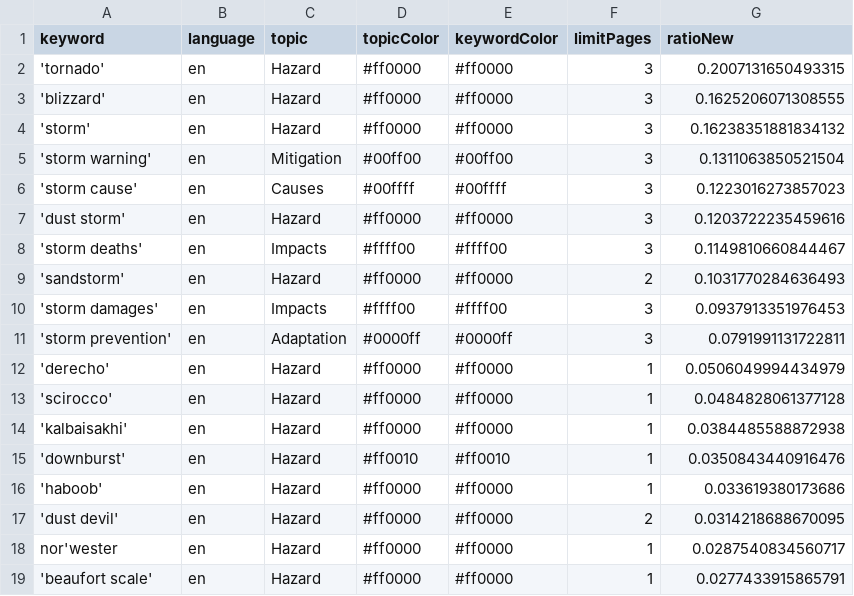
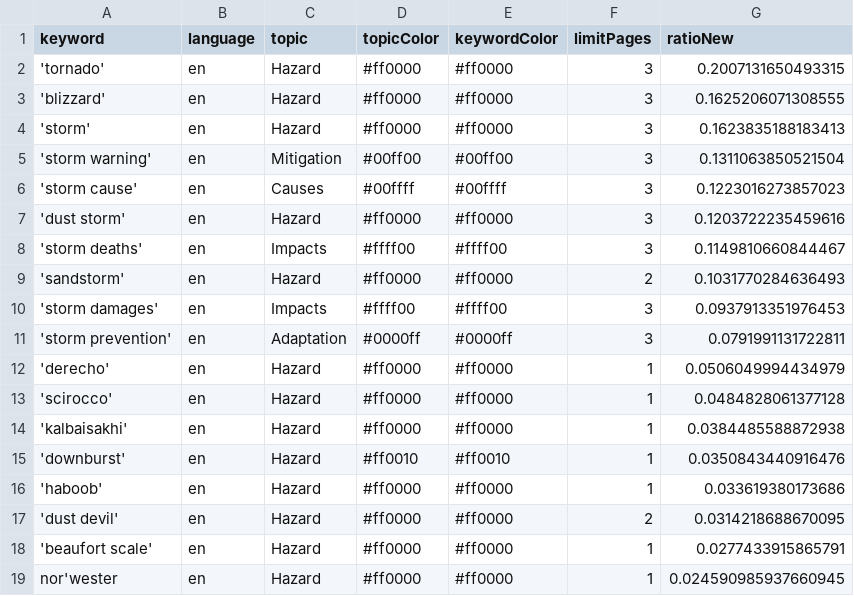
Before and after one commit to friedhumb-news/stormIsComing, a CSV file: keywords.csv, drawn as a sheet.

Commit message:
Commit from GitHub Actions (harvest:0.0)

```diff
--- a/keywords.csv
+++ b/keywords.csv
@@ -3,3 +3,3 @@ keyword,language,topic,topicColor,keywordColor,limitPages,ratioNew
 'blizzard',en,Hazard,#ff0000,#ff0000,3,0.1625206071308555
-'storm',en,Hazard,#ff0000,#ff0000,3,0.16238351881834132
+'storm',en,Hazard,#ff0000,#ff0000,3,0.1623835188183413
 'storm warning',en,Mitigation,#00ff00,#00ff00,3,0.1311063850521504
@@ -17,3 +17,3 @@ keyword,language,topic,topicColor,keywordColor,limitPages,ratioNew
 'dust devil',en,Hazard,#ff0000,#ff0000,2,0.0314218688670095
-nor'wester,en,Hazard,#ff0000,#ff0000,1,0.0287540834560717
 'beaufort scale',en,Hazard,#ff0000,#ff0000,1,0.0277433915865791
+nor'wester,en,Hazard,#ff0000,#ff0000,1,0.024590985937660945
```
